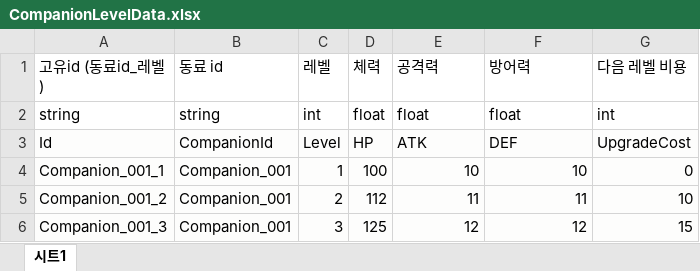
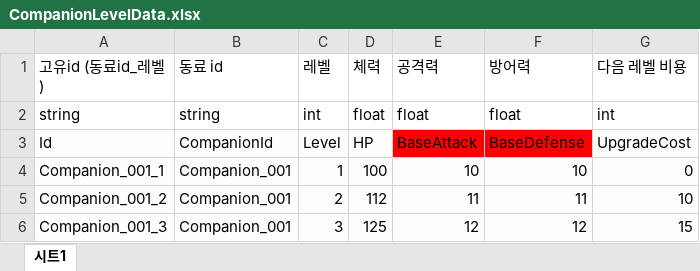
Before and after one commit to Ctrl-Coffee/ProjectC, an Excel workbook: JsonConverter/ExcelFiles/CompanionLevelData.xlsx, sheet 시트1, drawn as a sheet; only a part is shown; values as stored, in another font and other column widths than the file's, no borders; charts and pictures not drawn; the diff names each change by its address in the sheet, - before the commit and + after, or states it on an @@ line.

```diff
--- a/JsonConverter/ExcelFiles/CompanionLevelData.xlsx (sheet 시트1)
+++ b/JsonConverter/ExcelFiles/CompanionLevelData.xlsx (sheet 시트1)
-E3 (공격력): ATK
+E3 (공격력): BaseAttack
-E3:F3 fill: #FDFDFC
+E3:F3 fill: #FF0000
-F3 (방어력): DEF
+F3 (방어력): BaseDefense
```
Also changed, not shown: JsonConverter/ExcelFiles/CompanionData.xlsx, JsonConverter/ExcelFiles/EnemyData.xlsx, 36 other files.
